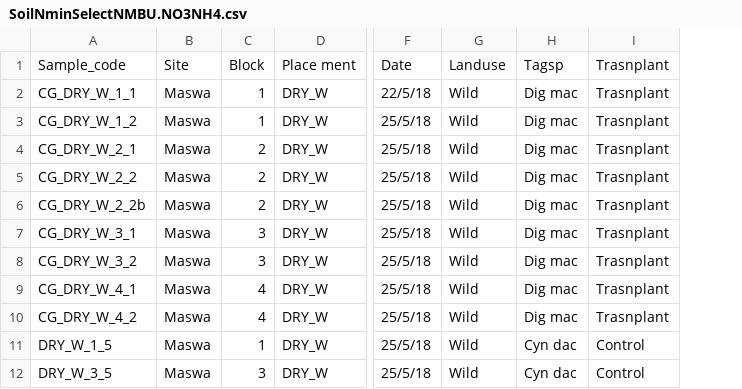
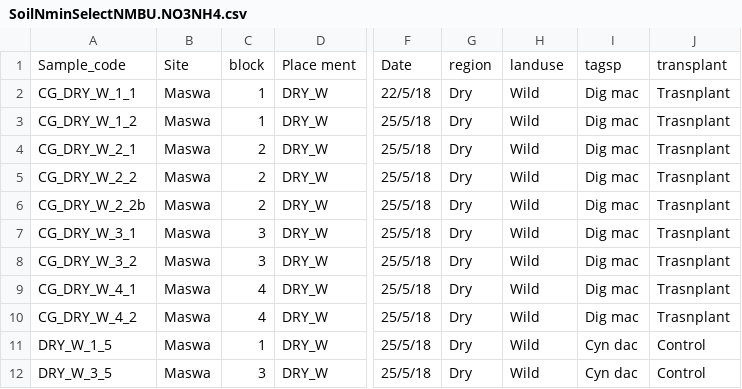
Before and after one commit to JamesDMSpeed/AfricanBioServices-Vegetation-and-soils, a CSV file: Transplant experiment/SoilNminSelectNMBU.NO3NH4.csv, drawn as a sheet; only a part is shown, gaps mark what is left out; addresses are those after the commit; the diff names each change by its address in the sheet, - before the commit and + after, or states it on an @@ line.

```diff
--- a/Transplant experiment/SoilNminSelectNMBU.NO3NH4.csv
+++ b/Transplant experiment/SoilNminSelectNMBU.NO3NH4.csv
+column G, rows 1-12: region | Dry | Dry | Dry | Dry | Dry | Dry | Dry | Dry | Dry | Dry | Dry
-C1: Block
+C1: block
-H1: Landuse
+H1: landuse
-I1: Tagsp
+I1: tagsp
-J1: Trasnplant
+J1: transplant
```
Also changed, not shown: Ecosystem carbon/Final.Ecosystem.Carbon.csv, Ecosystem carbon/Fire.data.csv, 4 other files.
